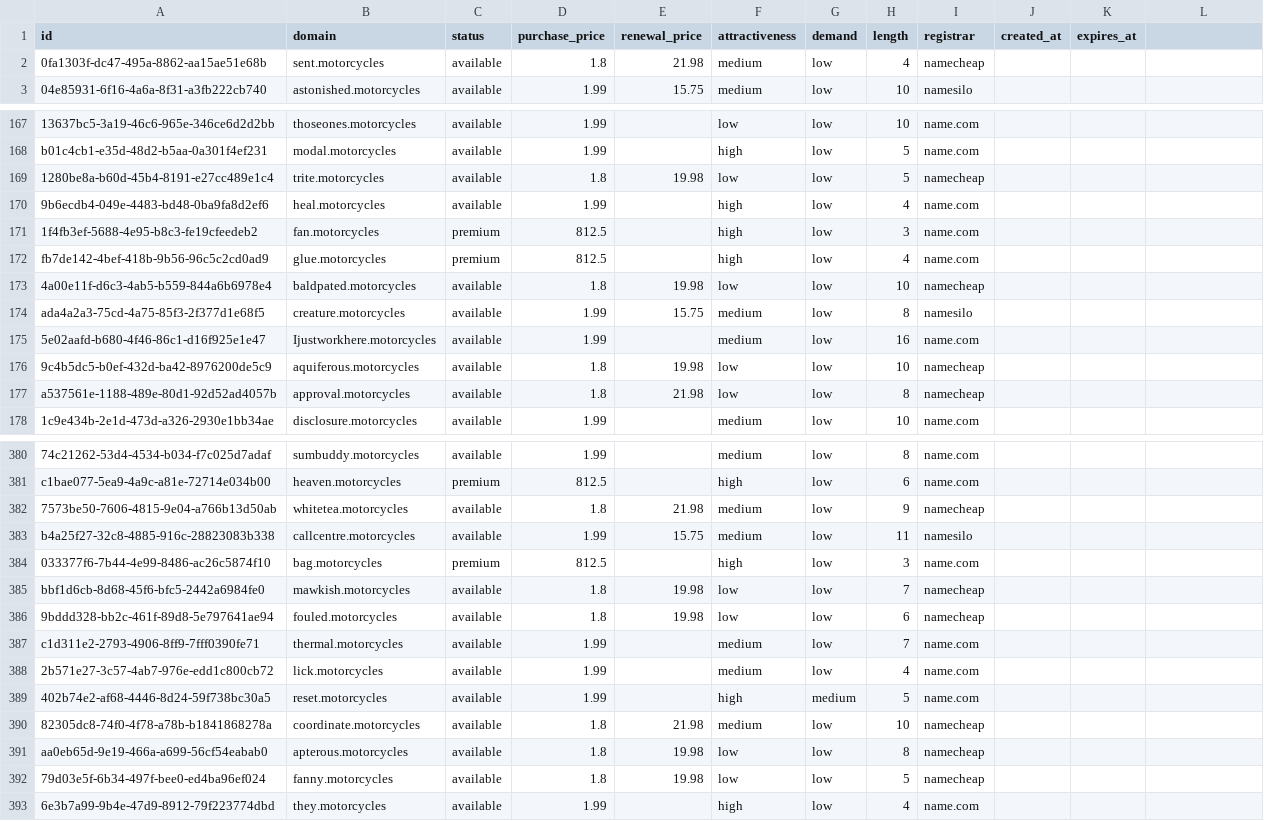
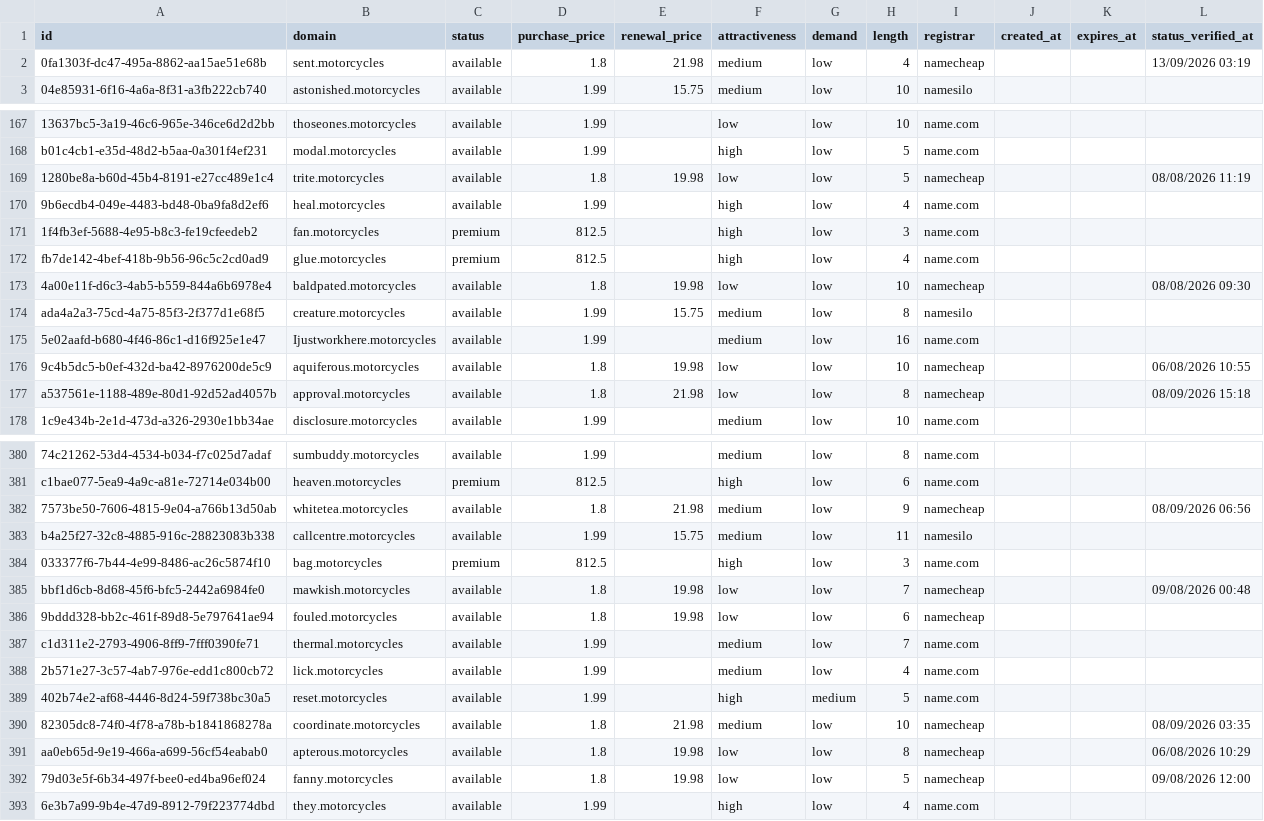
Before and after one commit to UniqueDomains/motorcycles-oneword-domains, a CSV file: motorcycles.csv, drawn as a sheet; only a part is shown, gaps mark what is left out; the diff covers the shown part only.

```diff
--- a/motorcycles.csv
+++ b/motorcycles.csv
@@ -1,2 +1,2 @@
-id,domain,status,purchase_price,renewal_price,attractiveness,demand,length,registrar,created_at,expires_at
-0fa1303f-dc47-495a-8862-aa15ae51e68b,sent.motorcycles,available,1.8,21.98,medium,low,4,namecheap,,
+id,domain,status,purchase_price,renewal_price,attractiveness,demand,length,registrar,created_at,expires_at,status_verified_at
+0fa1303f-dc47-495a-8862-aa15ae51e68b,sent.motorcycles,available,1.8,21.98,medium,low,4,namecheap,,,13/09/2026 03:19
@@ -169 +169 @@ b01c4cb1-e35d-48d2-b5aa-0a301f4ef231,modal.motorcycles,available,1.99,,high,low,
-1280be8a-b60d-45b4-8191-e27cc489e1c4,trite.motorcycles,available,1.8,19.98,low,low,5,namecheap,,
+1280be8a-b60d-45b4-8191-e27cc489e1c4,trite.motorcycles,available,1.8,19.98,low,low,5,namecheap,,,08/08/2026 11:19
@@ -173 +173 @@ fb7de142-4bef-418b-9b56-96c5c2cd0ad9,glue.motorcycles,premium,812.5,,high,low,4,
-4a00e11f-d6c3-4ab5-b559-844a6b6978e4,baldpated.motorcycles,available,1.8,19.98,low,low,10,namecheap,,
+4a00e11f-d6c3-4ab5-b559-844a6b6978e4,baldpated.motorcycles,available,1.8,19.98,low,low,10,namecheap,,,08/08/2026 09:30
@@ -176,2 +176,2 @@ ada4a2a3-75cd-4a75-85f3-2f377d1e68f5,creature.motorcycles,available,1.99,15.75,m
-9c4b5dc5-b0ef-432d-ba42-8976200de5c9,aquiferous.motorcycles,available,1.8,19.98,low,low,10,namecheap,,
-a537561e-1188-489e-80d1-92d52ad4057b,approval.motorcycles,available,1.8,21.98,low,low,8,namecheap,,
+9c4b5dc5-b0ef-432d-ba42-8976200de5c9,aquiferous.motorcycles,available,1.8,19.98,low,low,10,namecheap,,,06/08/2026 10:55
+a537561e-1188-489e-80d1-92d52ad4057b,approval.motorcycles,available,1.8,21.98,low,low,8,namecheap,,,08/09/2026 15:18
@@ -382 +382 @@ c1bae077-5ea9-4a9c-a81e-72714e034b00,heaven.motorcycles,premium,812.5,,high,low,
-7573be50-7606-4815-9e04-a766b13d50ab,whitetea.motorcycles,available,1.8,21.98,medium,low,9,namecheap,,
+7573be50-7606-4815-9e04-a766b13d50ab,whitetea.motorcycles,available,1.8,21.98,medium,low,9,namecheap,,,08/09/2026 06:56
@@ -385 +385 @@ b4a25f27-32c8-4885-916c-28823083b338,callcentre.motorcycles,available,1.99,15.75
-bbf1d6cb-8d68-45f6-bfc5-2442a6984fe0,mawkish.motorcycles,available,1.8,19.98,low,low,7,namecheap,,
+bbf1d6cb-8d68-45f6-bfc5-2442a6984fe0,mawkish.motorcycles,available,1.8,19.98,low,low,7,namecheap,,,09/08/2026 00:48
@@ -390,3 +390,3 @@ c1d311e2-2793-4906-8ff9-7fff0390fe71,thermal.motorcycles,available,1.99,,medium,
-82305dc8-74f0-4f78-a78b-b1841868278a,coordinate.motorcycles,available,1.8,21.98,medium,low,10,namecheap,,
-aa0eb65d-9e19-466a-a699-56cf54eabab0,apterous.motorcycles,available,1.8,19.98,low,low,8,namecheap,,
-79d03e5f-6b34-497f-bee0-ed4ba96ef024,fanny.motorcycles,available,1.8,19.98,low,low,5,namecheap,,
+82305dc8-74f0-4f78-a78b-b1841868278a,coordinate.motorcycles,available,1.8,21.98,medium,low,10,namecheap,,,08/09/2026 03:35
+aa0eb65d-9e19-466a-a699-56cf54eabab0,apterous.motorcycles,available,1.8,19.98,low,low,8,namecheap,,,06/08/2026 10:29
+79d03e5f-6b34-497f-bee0-ed4ba96ef024,fanny.motorcycles,available,1.8,19.98,low,low,5,namecheap,,,09/08/2026 12:00
```
Also changed, not shown: 120 edited cells elsewhere in this file, 6 other files.
